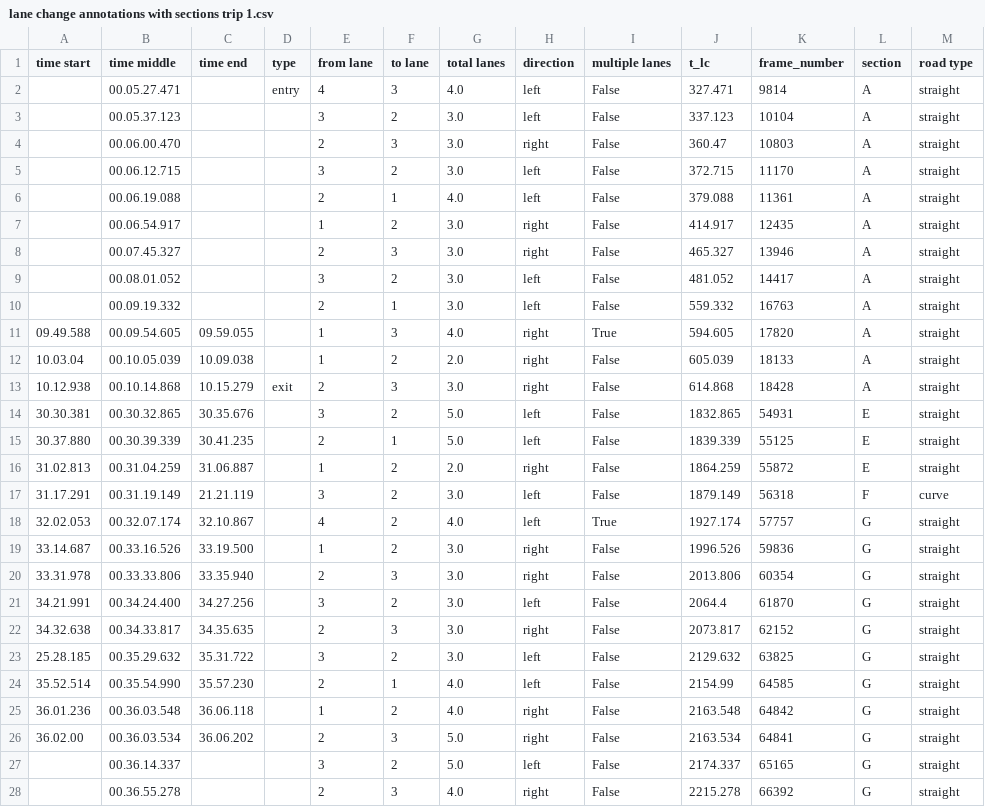
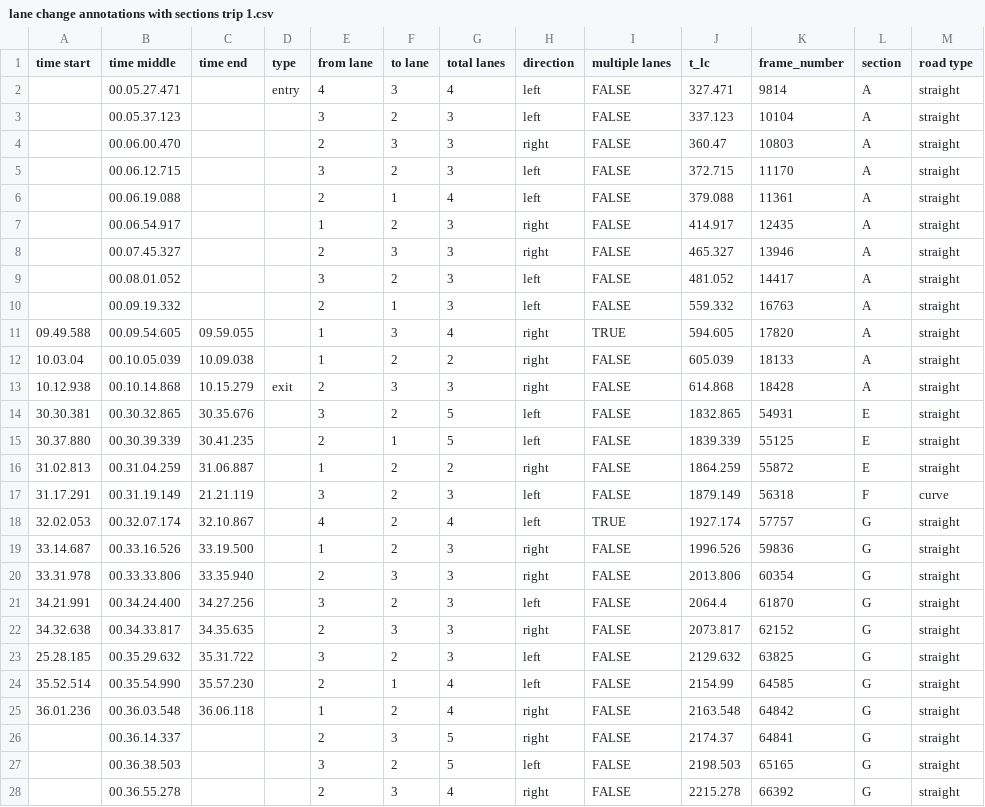
Before and after one commit to tomdries/gps-lane-changes, a CSV file: data/lane change annotations/lane change annotations with sections trip 1.csv, drawn as a sheet; only a part is shown; the diff covers the shown part only.

```diff
--- a/data/lane change annotations/lane change annotations with sections trip 1.csv
+++ b/data/lane change annotations/lane change annotations with sections trip 1.csv
@@ -1,28 +1,28 @@
 time start,time middle,time end,type,from lane,to lane,total lanes,direction,multiple lanes,t_lc,frame_number,section,road type
-,00.05.27.471,,entry,4,3,4.0,left,False,327.471,9814,A,straight
-,00.05.37.123,,,3,2,3.0,left,False,337.123,10104,A,straight
-,00.06.00.470,,,2,3,3.0,right,False,360.47,10803,A,straight
-,00.06.12.715,,,3,2,3.0,left,False,372.715,11170,A,straight
-,00.06.19.088,,,2,1,4.0,left,False,379.088,11361,A,straight
-,00.06.54.917,,,1,2,3.0,right,False,414.917,12435,A,straight
-,00.07.45.327,,,2,3,3.0,right,False,465.327,13946,A,straight
-,00.08.01.052,,,3,2,3.0,left,False,481.052,14417,A,straight
-,00.09.19.332,,,2,1,3.0,left,False,559.332,16763,A,straight
-09.49.588,00.09.54.605,09.59.055,,1,3,4.0,right,True,594.605,17820,A,straight
-10.03.04,00.10.05.039,10.09.038,,1,2,2.0,right,False,605.039,18133,A,straight
-10.12.938,00.10.14.868,10.15.279 ,exit,2,3,3.0,right,False,614.868,18428,A,straight
-30.30.381,00.30.32.865,30.35.676,,3,2,5.0,left,False,1832.865,54931,E,straight
-30.37.880,00.30.39.339,30.41.235,,2,1,5.0,left,False,1839.339,55125,E,straight
-31.02.813,00.31.04.259,31.06.887,,1,2,2.0,right,False,1864.259,55872,E,straight
-31.17.291,00.31.19.149,21.21.119,,3,2,3.0,left,False,1879.149,56318,F,curve
-32.02.053,00.32.07.174,32.10.867,,4,2,4.0,left,True,1927.174,57757,G,straight
-33.14.687,00.33.16.526,33.19.500,,1,2,3.0,right,False,1996.526,59836,G,straight
-33.31.978,00.33.33.806,33.35.940,,2,3,3.0,right,False,2013.806,60354,G,straight
-34.21.991,00.34.24.400,34.27.256,,3,2,3.0,left,False,2064.4,61870,G,straight
-34.32.638,00.34.33.817,34.35.635,,2,3,3.0,right,False,2073.817,62152,G,straight
-25.28.185,00.35.29.632,35.31.722,,3,2,3.0,left,False,2129.632,63825,G,straight
-35.52.514,00.35.54.990,35.57.230,,2,1,4.0,left,False,2154.99,64585,G,straight
-36.01.236,00.36.03.548,36.06.118,,1,2,4.0,right,False,2163.548,64842,G,straight
-36.02.00,00.36.03.534,36.06.202,,2,3,5.0,right,False,2163.534,64841,G,straight
-,00.36.14.337,,,3,2,5.0,left,False,2174.337,65165,G,straight
-,00.36.55.278,,,2,3,4.0,right,False,2215.278,66392,G,straight
+,00.05.27.471,,entry,4,3,4,left,FALSE,327.471,9814,A,straight
+,00.05.37.123,,,3,2,3,left,FALSE,337.123,10104,A,straight
+,00.06.00.470,,,2,3,3,right,FALSE,360.47,10803,A,straight
+,00.06.12.715,,,3,2,3,left,FALSE,372.715,11170,A,straight
+,00.06.19.088,,,2,1,4,left,FALSE,379.088,11361,A,straight
+,00.06.54.917,,,1,2,3,right,FALSE,414.917,12435,A,straight
+,00.07.45.327,,,2,3,3,right,FALSE,465.327,13946,A,straight
+,00.08.01.052,,,3,2,3,left,FALSE,481.052,14417,A,straight
+,00.09.19.332,,,2,1,3,left,FALSE,559.332,16763,A,straight
+09.49.588,00.09.54.605,09.59.055,,1,3,4,right,TRUE,594.605,17820,A,straight
+10.03.04,00.10.05.039,10.09.038,,1,2,2,right,FALSE,605.039,18133,A,straight
+10.12.938,00.10.14.868,10.15.279 ,exit,2,3,3,right,FALSE,614.868,18428,A,straight
+30.30.381,00.30.32.865,30.35.676,,3,2,5,left,FALSE,1832.865,54931,E,straight
+30.37.880,00.30.39.339,30.41.235,,2,1,5,left,FALSE,1839.339,55125,E,straight
+31.02.813,00.31.04.259,31.06.887,,1,2,2,right,FALSE,1864.259,55872,E,straight
+31.17.291,00.31.19.149,21.21.119,,3,2,3,left,FALSE,1879.149,56318,F,curve
+32.02.053,00.32.07.174,32.10.867,,4,2,4,left,TRUE,1927.174,57757,G,straight
+33.14.687,00.33.16.526,33.19.500,,1,2,3,right,FALSE,1996.526,59836,G,straight
+33.31.978,00.33.33.806,33.35.940,,2,3,3,right,FALSE,2013.806,60354,G,straight
+34.21.991,00.34.24.400,34.27.256,,3,2,3,left,FALSE,2064.4,61870,G,straight
+34.32.638,00.34.33.817,34.35.635,,2,3,3,right,FALSE,2073.817,62152,G,straight
+25.28.185,00.35.29.632,35.31.722,,3,2,3,left,FALSE,2129.632,63825,G,straight
+35.52.514,00.35.54.990,35.57.230,,2,1,4,left,FALSE,2154.99,64585,G,straight
+36.01.236,00.36.03.548,36.06.118,,1,2,4,right,FALSE,2163.548,64842,G,straight
+,00.36.14.337,,,2,3,5,right,FALSE,2174.37,64841,G,straight
+,00.36.38.503,,,3,2,5,left,FALSE,2198.503,65165,G,straight
+,00.36.55.278,,,2,3,4,right,FALSE,2215.278,66392,G,straight
```
Also changed, not shown: 59 edited cells elsewhere in this file, data/lane change annotations/lane change annotations with sections trip 2.csv, data/lane change annotations/lane change annotations with sections trip 3.csv, 1 other file.
